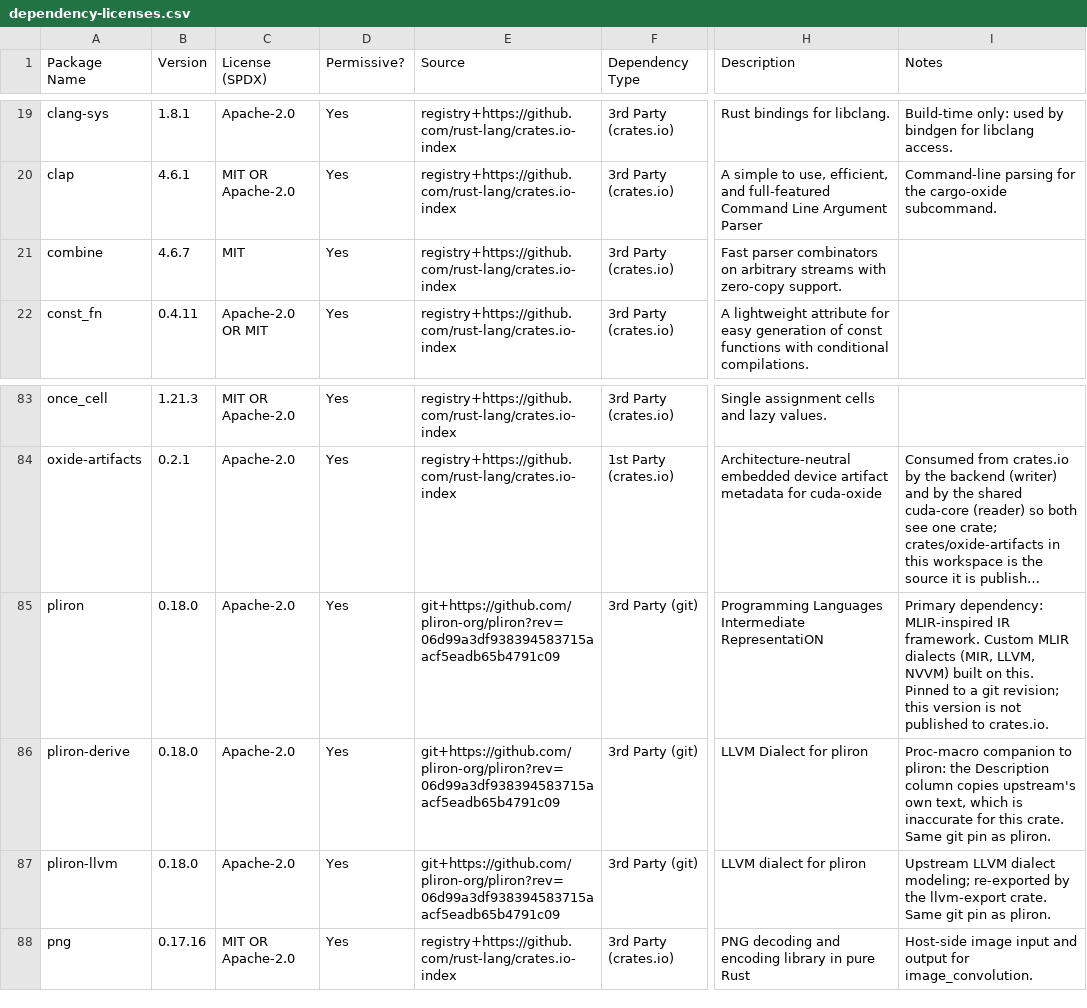
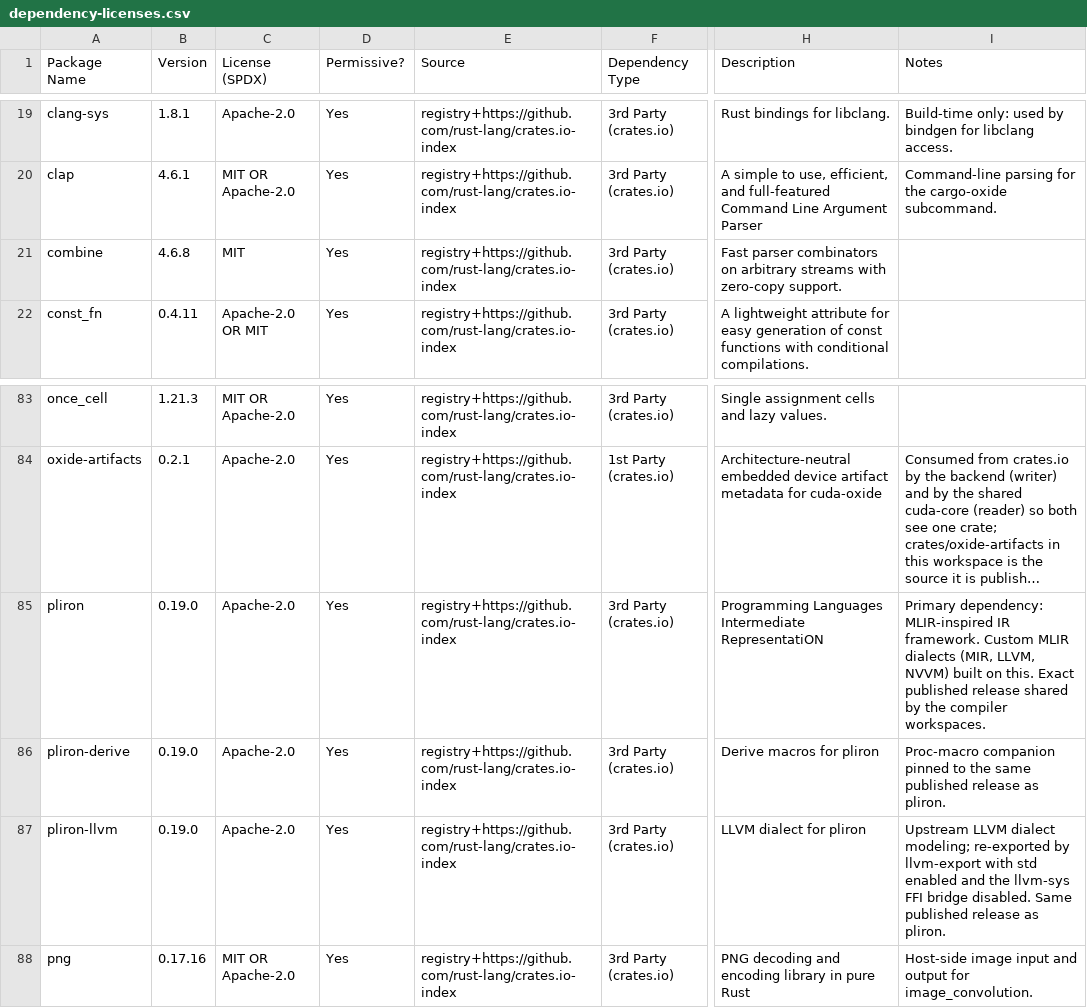
Before and after one commit to 0130w/cuda-rust, a CSV file: cuda-oxide/dependency-licenses.csv, drawn as a sheet; only a part is shown, gaps mark what is left out; long unchanged cells end in …; the diff names each change by its address in the sheet, - before the commit and + after, or states it on an @@ line.

Commit message:
Update cuda-oxide to Pliron 0.19.0 (#1526)
## Summary

Move both cuda-oxide compiler workspaces from the Pliron Git pin to the
published 0.19.0 crates. Exact version pins make the dependency
reproducible while retaining the configuration without the LLVM FFI
bridge. This change targets `main` and applies to the existing compiler
and examples.

## Changes

- Pin `pliron`, `pliron-derive`, and `pliron-llvm` to `=0.19.0`, update
`combine`, both lockfiles, and dependency source/license metadata.
- Implement Pliron's new branch operand-range and segment interfaces.
Validate malformed metadata, including overflowing counts, before
accessing operand ranges or allocating export state.
- Adapt printing, source locations, and attribute-map access. Fix
function parsing to preserve exactly one body region and round-trip
optional attributes.
- Add regressions for invalid branches, successor mutations, exporter
error handling, and function parsing.

## Testing

- [x] `just check` passed from `cuda-oxide/` on the pinned nightly:
formatting, strict clippy, tests, guards, intrinsics, and
rustdoc/doctests, including the separate backend workspace.
- [x] `cargo oxide run vecadd --arch sm_120` passed on RTX 5090: all
1,024 elements correct.
- [x] `cargo oxide run array_for_loop --arch sm_120` passed on RTX 5090:
scalar and struct array iteration plus generated/mapped array helpers
across 32 threads.
- Independent review covered the main-based migration, malformed branch
metadata, parser invariants, and dependency resolution.
- New example: not applicable.

## Checklist

- [x] Commit signed and signed off.
- [x] Existing SPDX headers preserved; no new source files.

---------

Signed-off-by: nihalpasham <nihalp@nvidia.com>

```diff
--- a/cuda-oxide/dependency-licenses.csv
+++ b/cuda-oxide/dependency-licenses.csv
-B21 (Version): 4.6.7
+B21 (Version): 4.6.8
-B85:B87 (Version): 0.18.0
+B85:B87 (Version): 0.19.0
-E85:E87 (Source): git+https://github.com/pliron-org/pliron?rev=06d99a3df938394583715aacf5eadb65b4791c09
+E85:E87 (Source): registry+https://github.com/rust-lang/crates.io-index
-F85:F87 (Dependency Type): 3rd Party (git)
+F85:F87 (Dependency Type): 3rd Party (crates.io)
-I85 (Notes): …on this. Pinned to a git revision; this version is not published to crates.io.
+I85 (Notes): …on this. Exact published release shared by the compiler workspaces.
-H86 (Description): LLVM Dialect for pliron
+H86 (Description): Derive macros for pliron
-I86 (Notes): Proc-macro companion to pliron: the Description column copies upstream's own text, which is inaccurate for this crate. Same git pin as pliron.
+I86 (Notes): Proc-macro companion pinned to the same published release as pliron.
-I87 (Notes): …re-exported by the llvm-export crate. Same git pin as pliron.
+I87 (Notes): …re-exported by llvm-export with std enabled and the llvm-sys FFI bridge disabled. Same published release as pliron.
```
Also changed, not shown: 17 other files.
